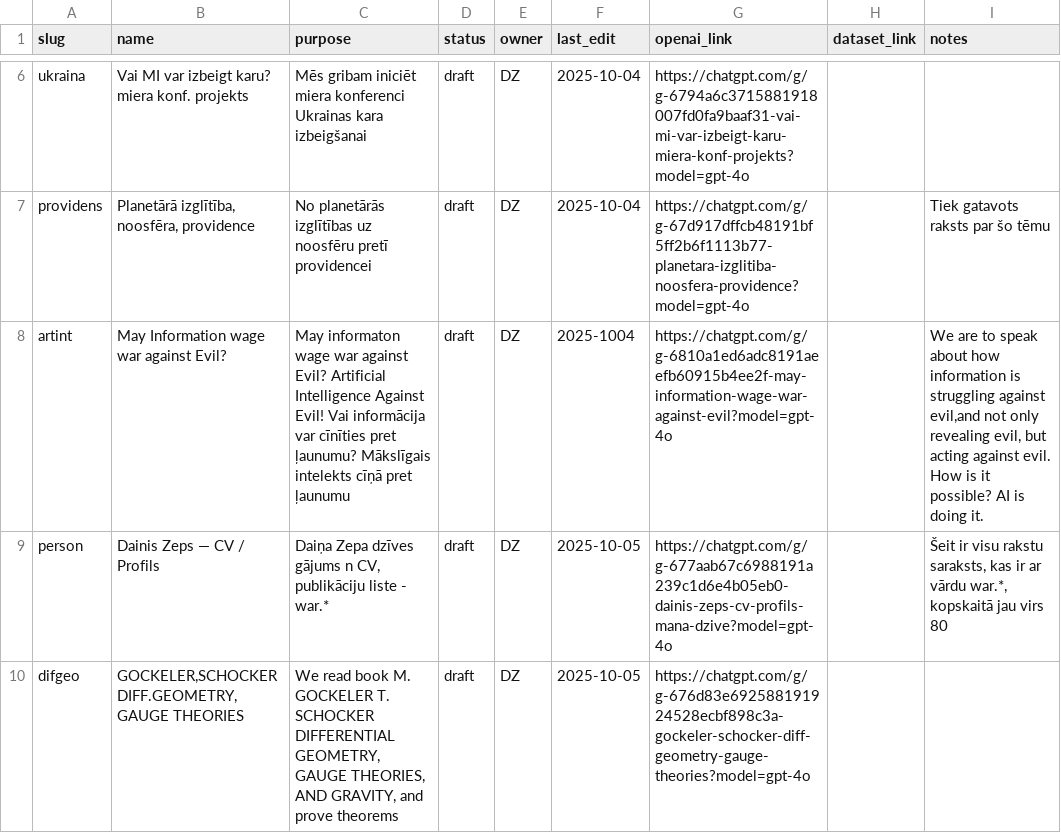
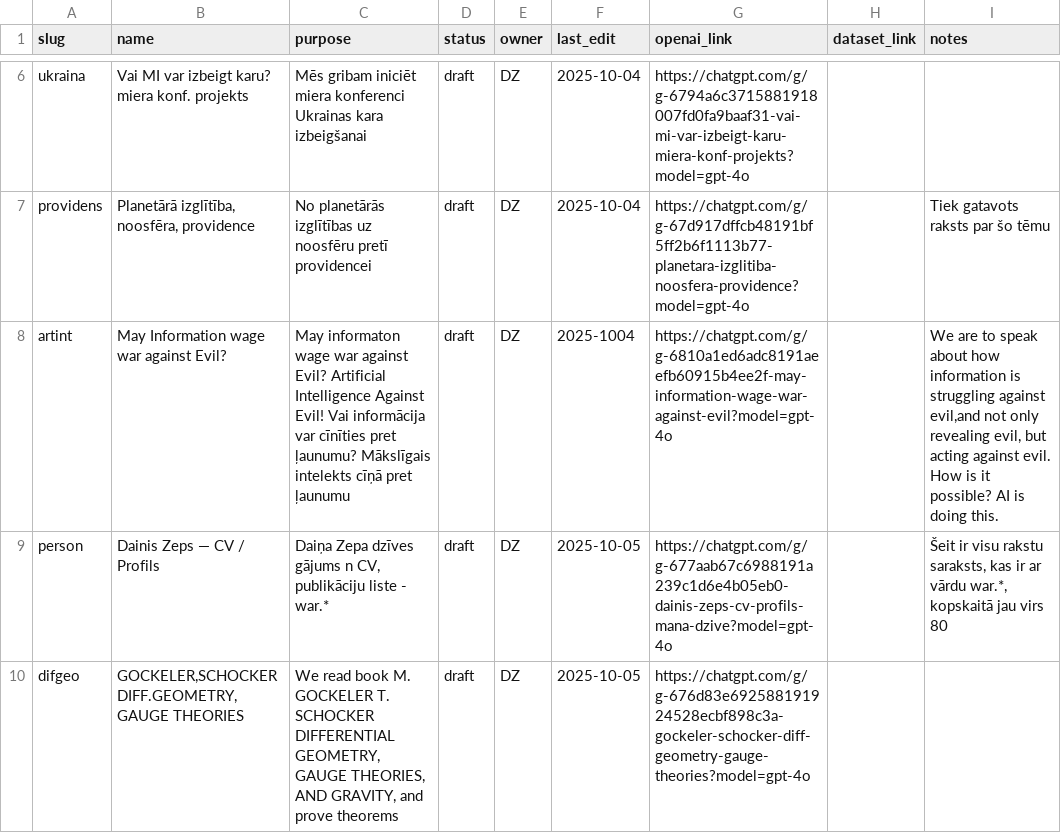
Before and after one commit to italozeps/custom-gpts, a CSV file: gpts.csv, drawn as a sheet; only a part is shown, gaps mark what is left out.

Commit message:
Modify entry for 'May Information wage war against Evil?'
Updated the entry for 'May Information wage war against Evil?' to clarify the role of AI in combating evil.

```diff
--- a/gpts.csv
+++ b/gpts.csv
@@ -7,3 +7,3 @@ ukraina, Vai MI var izbeigt karu? miera konf. projekts,Mēs gribam iniciēt mier
 providens,"Planetārā izglītība, noosfēra, providence",No planetārās izglītības uz noosfēru pretī providencei,draft,DZ,2025-10-04,https://chatgpt.com/g/g-67d917dffcb48191bf5ff2b6f1113b77-planetara-izglitiba-noosfera-providence?model=gpt-4o,,Tiek gatavots raksts par šo tēmu
-artint,May Information wage war against Evil?,"May informaton wage war against Evil? Artificial Intelligence Against Evil! Vai informācija var cīnīties pret ļaunumu? Mākslīgais intelekts cīņā pret ļaunumu" ,draft,DZ,2025-1004,https://chatgpt.com/g/g-6810a1ed6adc8191aeefb60915b4ee2f-may-information-wage-war-against-evil?model=gpt-4o,," We are to speak about how information is struggling against evil,and not only revealing evil, but acting against evil. How is it possible? AI is doing it."
+artint,May Information wage war against Evil?,"May informaton wage war against Evil? Artificial Intelligence Against Evil! Vai informācija var cīnīties pret ļaunumu? Mākslīgais intelekts cīņā pret ļaunumu" ,draft,DZ,2025-1004,https://chatgpt.com/g/g-6810a1ed6adc8191aeefb60915b4ee2f-may-information-wage-war-against-evil?model=gpt-4o,," We are to speak about how information is struggling against evil,and not only revealing evil, but acting against evil. How is it possible? AI is doing this."
 person,"Dainis Zeps — CV / Profils","Daiņa Zepa dzīves gājums n CV, publikāciju liste - war.*",draft,DZ,2025-10-05,https://chatgpt.com/g/g-677aab67c6988191a239c1d6e4b05eb0-dainis-zeps-cv-profils-mana-dzive?model=gpt-4o,,"Šeit ir visu rakstu saraksts, kas ir ar vārdu war.*, kopskaitā jau virs 80"
```
